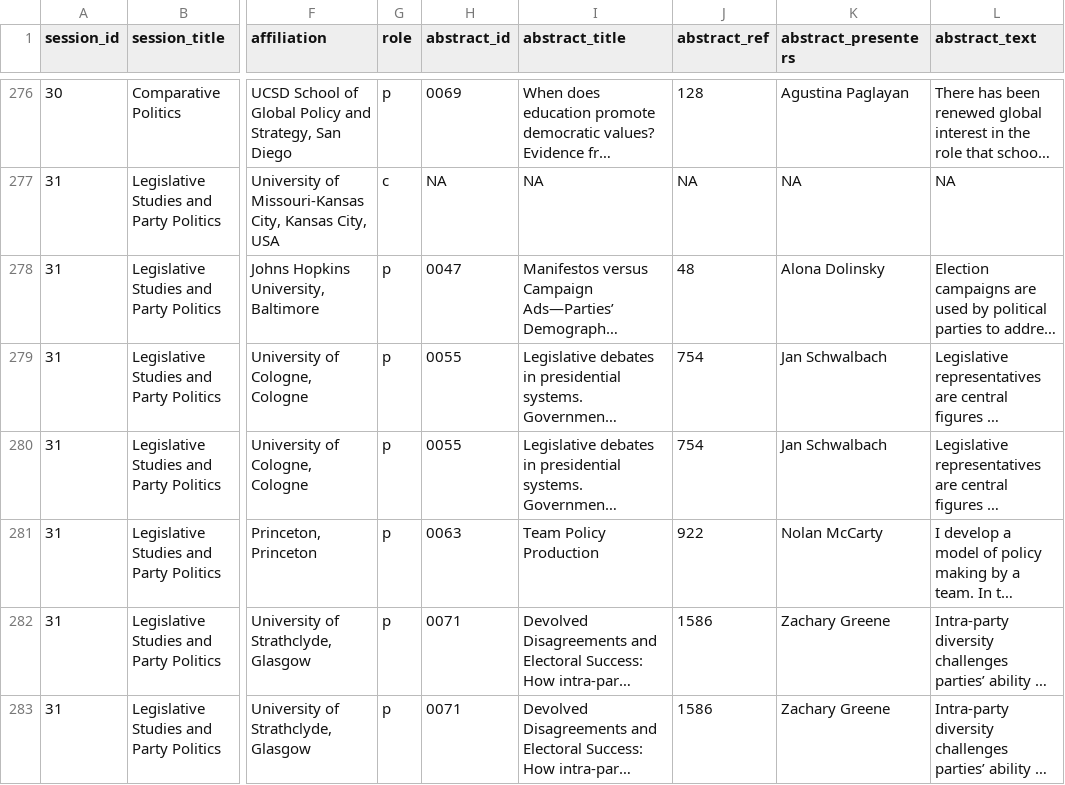
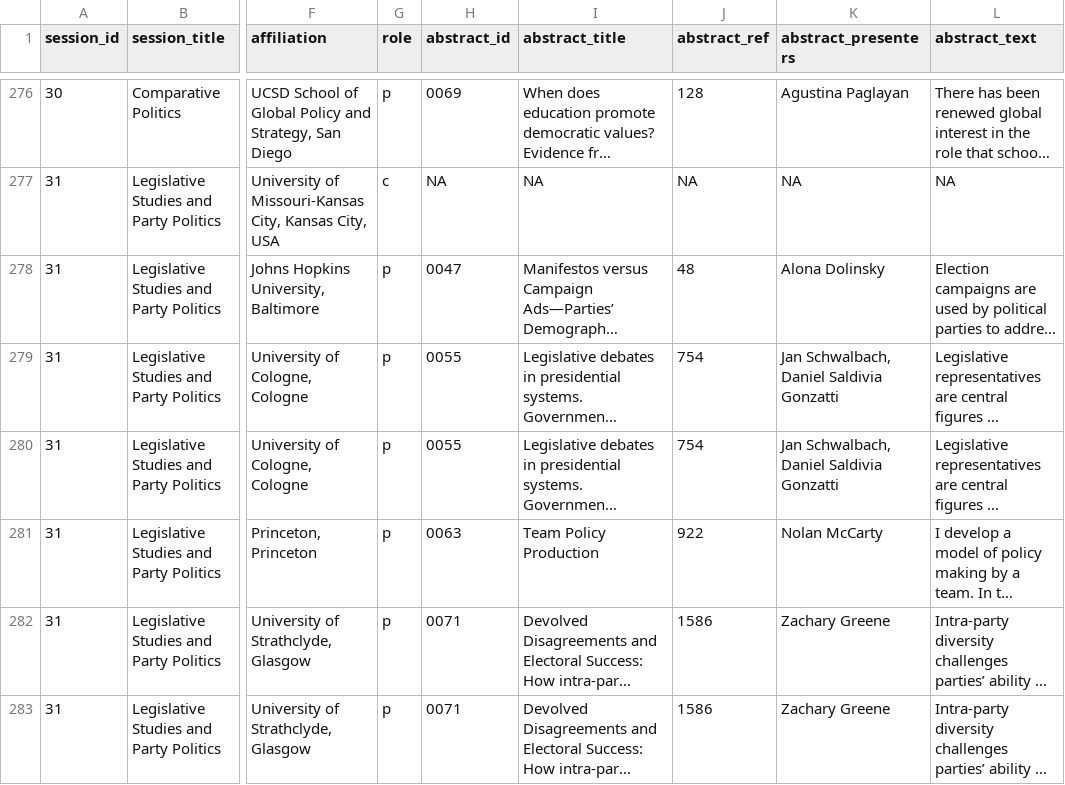
Before and after one commit to briatte/epsaconf, a TSV file: data/epsa2020-program.tsv, drawn as a sheet; only a part is shown, gaps mark what is left out; long unchanged cells end in …; the diff covers the shown part only; the diff names each change by its address in the sheet, - before the commit and + after, or states it on an @@ line.

Commit message:
update EPSA 2020 programme (added missing abstract presenters at source repo)

```diff
--- a/data/epsa2020-program.tsv
+++ b/data/epsa2020-program.tsv
-K279:K280 (abstract_presenters): Jan Schwalbach
+K279:K280 (abstract_presenters): Jan Schwalbach, Daniel Saldivia Gonzatti
```
Also changed, not shown: 21 edited cells elsewhere in this file, data/epsa2020-abstracts.tsv.
